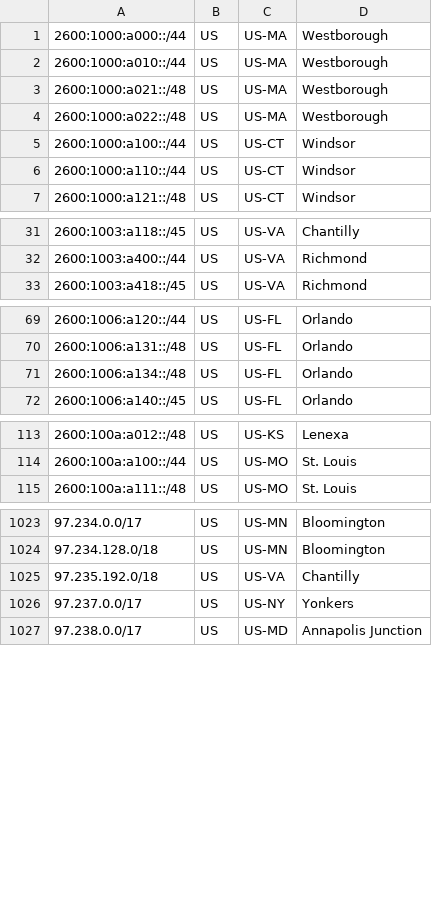
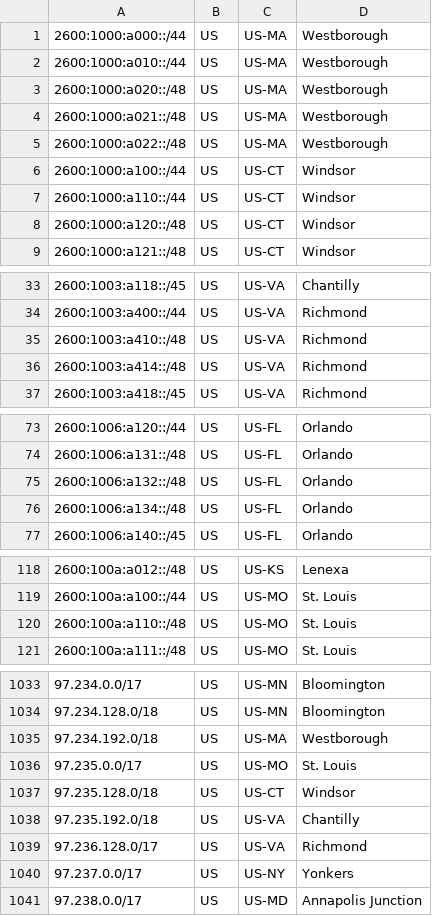
Before and after one commit to Verizon/verizon-geofeed, a CSV file: feed_5Ghome.csv, drawn as a sheet; only a part is shown, gaps mark what is left out; the diff covers the shown part only.

```diff
--- a/feed_5Ghome.csv
+++ b/feed_5Ghome.csv
@@ -2,2 +2,3 @@
 2600:1000:a010::/44,US,US-MA,Westborough,
+2600:1000:a020::/48,US,US-MA,Westborough,
 2600:1000:a021::/48,US,US-MA,Westborough,
@@ -6,2 +7,3 @@
 2600:1000:a110::/44,US,US-CT,Windsor,
+2600:1000:a120::/48,US,US-CT,Windsor,
 2600:1000:a121::/48,US,US-CT,Windsor,
@@ -32,2 +34,4 @@
 2600:1003:a400::/44,US,US-VA,Richmond,
+2600:1003:a410::/48,US,US-VA,Richmond,
+2600:1003:a414::/48,US,US-VA,Richmond,
 2600:1003:a418::/45,US,US-VA,Richmond,
@@ -70,2 +74,3 @@
 2600:1006:a131::/48,US,US-FL,Orlando,
+2600:1006:a132::/48,US,US-FL,Orlando,
 2600:1006:a134::/48,US,US-FL,Orlando,
@@ -114,2 +119,3 @@
 2600:100a:a100::/44,US,US-MO,St. Louis,
+2600:100a:a110::/48,US,US-MO,St. Louis,
 2600:100a:a111::/48,US,US-MO,St. Louis,
@@ -1024,3 +1034,7 @@
 97.234.128.0/18,US,US-MN,Bloomington,
+97.234.192.0/18,US,US-MA,Westborough,
+97.235.0.0/17,US,US-MO,St. Louis,
+97.235.128.0/18,US,US-CT,Windsor,
 97.235.192.0/18,US,US-VA,Chantilly,
+97.236.128.0/17,US,US-VA,Richmond,
 97.237.0.0/17,US,US-NY,Yonkers,
```
Also changed, not shown: 4 added rows elsewhere in this file, feed.csv, 1 other file.
